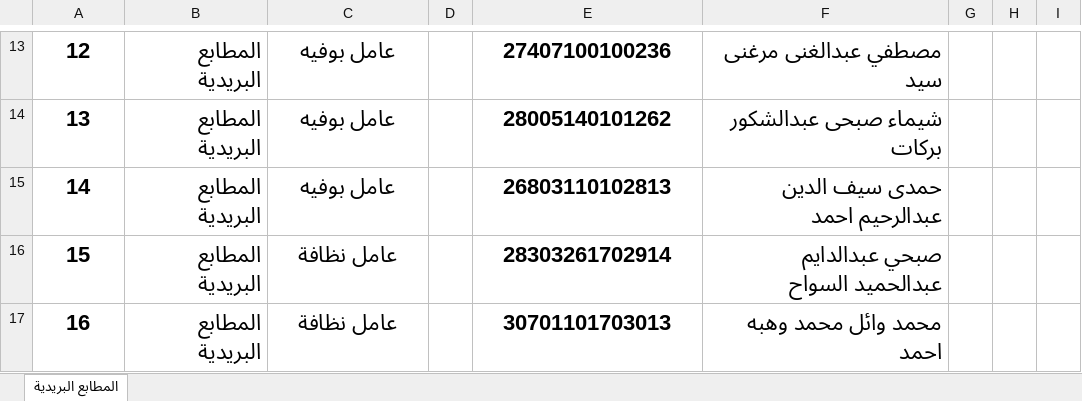
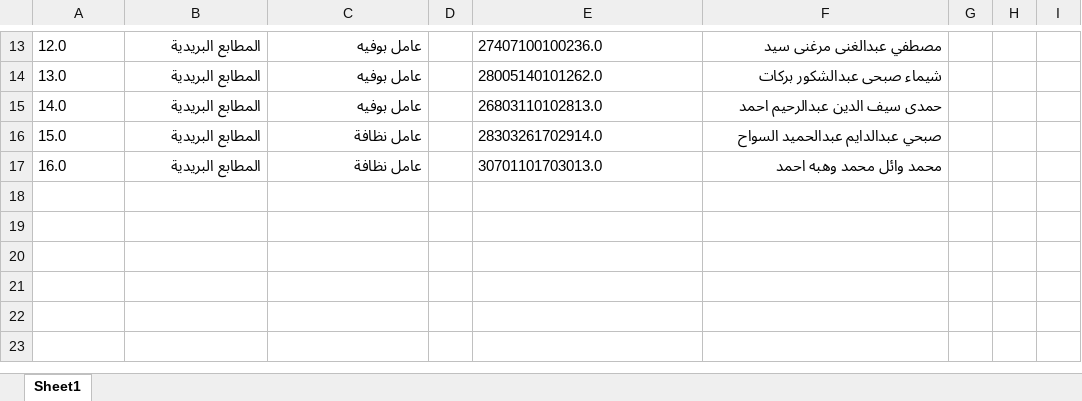
Before and after one commit to tarekmahmoud-value/attendance-system, an Excel workbook: uploads/المطابع البريدية.xlsx, sheet Sheet1, drawn as a sheet; only a part is shown, gaps mark what is left out; values as stored, in another font and other column widths than the file's, no borders; conditional formats not drawn; the diff covers the shown part only; the diff names each change by its address in the sheet, - before the commit and + after, or states it on an @@ line.

```diff
--- a/uploads/المطابع البريدية.xlsx (sheet Sheet1)
+++ b/uploads/المطابع البريدية.xlsx (sheet Sheet1)
-sheet tab: المطابع البريدية
+sheet tab: Sheet1
@@ A13:C17 text size: smaller, bold: on → off @@
-A13:A17 alignment: center
+A13:A17 alignment: left
-A13: 12
+A13: 12.0
-C13:C17 alignment: center
+C13:C17 alignment: right
@@ E13:F17 text size: smaller, bold: on → off @@
-E13:E17 alignment: center
+E13:E17 alignment: left
-E13: 27407100100236
+E13: 27407100100236.0
-A14: 13
+A14: 13.0
-E14: 28005140101262
+E14: 28005140101262.0
-A15: 14
+A15: 14.0
-E15: 26803110102813
+E15: 26803110102813.0
-A16: 15
+A16: 15.0
-E16: 28303261702914
+E16: 28303261702914.0
-A17: 16
+A17: 16.0
-E17: 30701101703013
+E17: 30701101703013.0
```
Also changed, not shown: 22 edited cells and cell formats elsewhere in this sheet, uploads/الالفى.xlsx, uploads/مبنى العتبه.xlsx, 9 other files.
